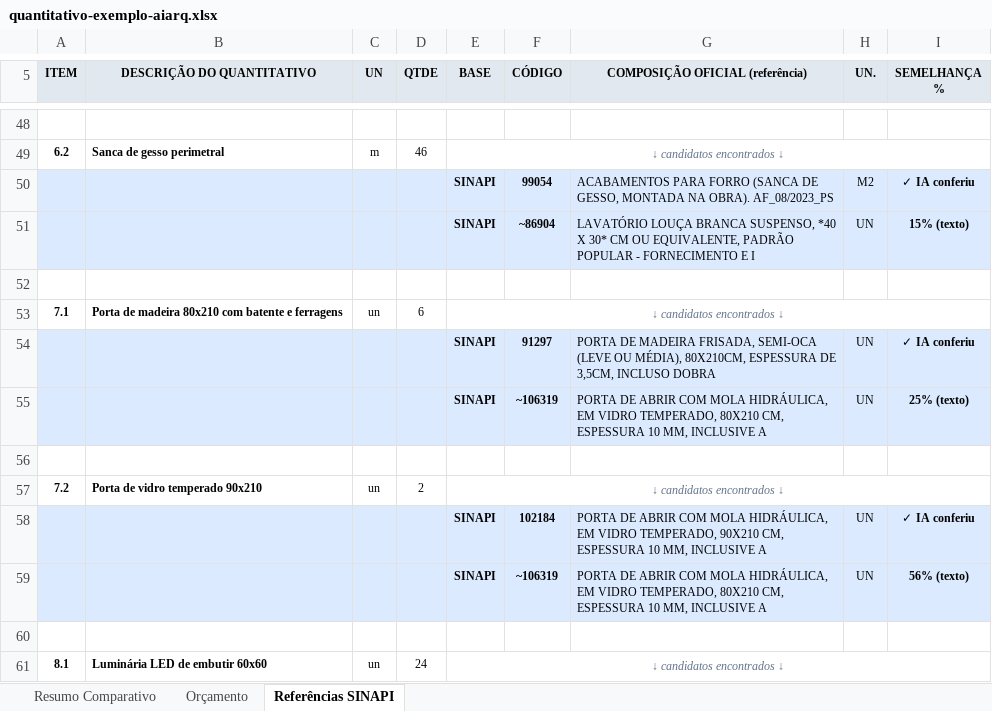
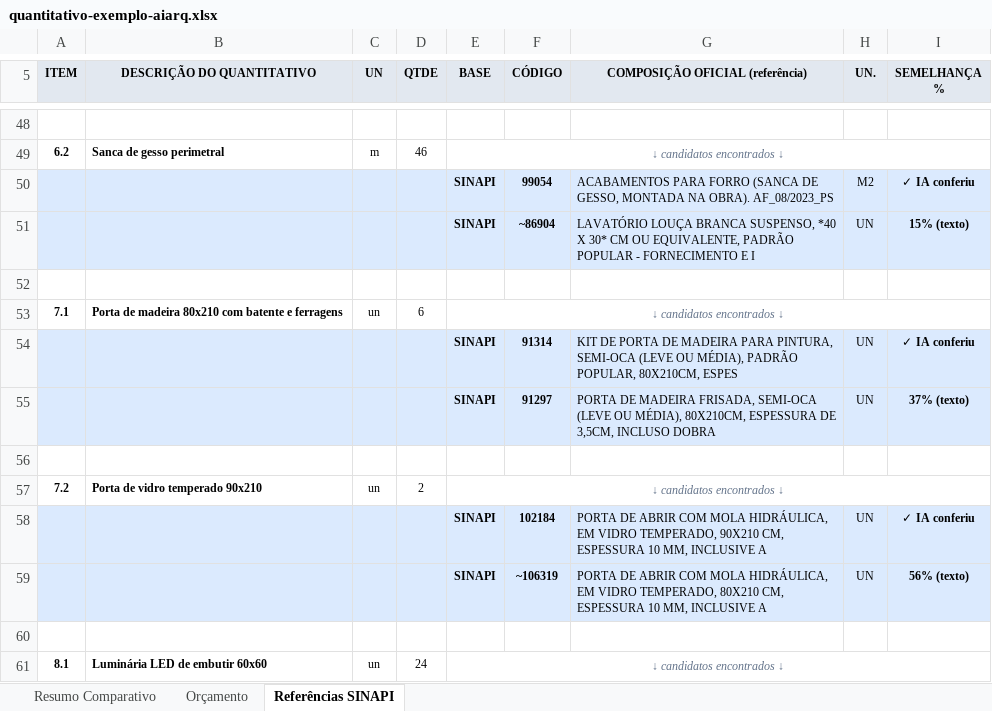
Before and after one commit to pedrozellmer/ai-arq, an Excel workbook: exemplos/quantitativo-exemplo-aiarq.xlsx, sheet Referências SINAPI, drawn as a sheet; only a part is shown, gaps mark what is left out; values as stored, in another font and other column widths than the file's, no borders; removed rows and columns are numbered as before the commit, all else as after; the diff names each change by its address in the sheet, - before the commit and + after, or states it on an @@ line.

```diff
--- a/exemplos/quantitativo-exemplo-aiarq.xlsx (sheet Referências SINAPI)
+++ b/exemplos/quantitativo-exemplo-aiarq.xlsx (sheet Referências SINAPI)
+row 54:  |  |  |  | SINAPI | 91314 | KIT DE PORTA DE MADEIRA PARA PINTURA, SEMI-OCA (LEVE OU MÉDIA), PADRÃO POPULAR, 80X210CM, ESPES | UN | ✓ IA conferiu
-I55 (SEMELHANÇA %): ✓ IA conferiu
+I55 (SEMELHANÇA %): 37% (texto)
-row 55:  |  |  |  | SINAPI | ~106319 | PORTA DE ABRIR COM MOLA HIDRÁULICA, EM VIDRO TEMPERADO, 80X210 CM, ESPESSURA 10 MM, INCLUSIVE A | UN | 25% (texto)
```
Also changed, not shown: sheet Orçamento, 3 other files.
